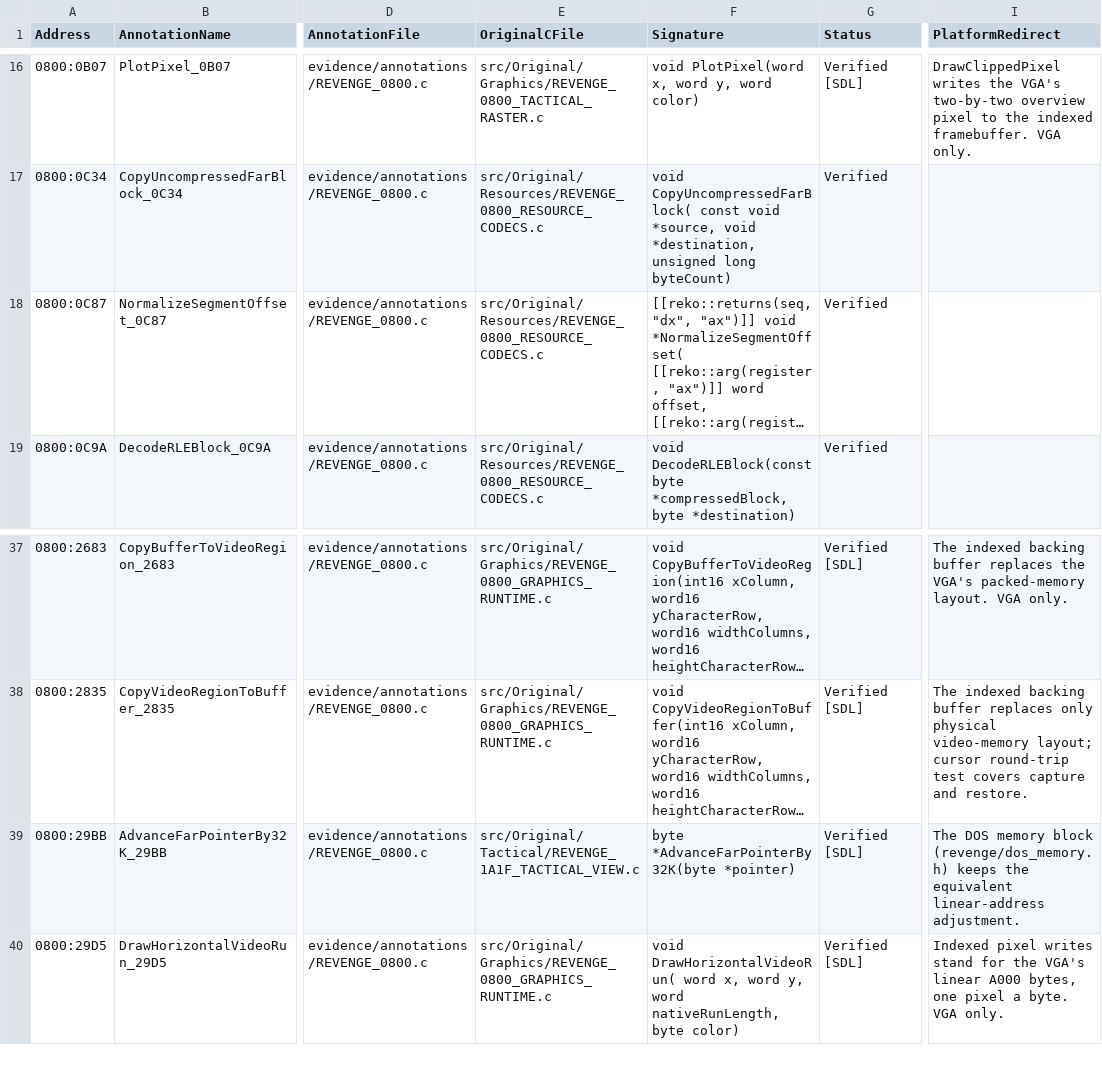
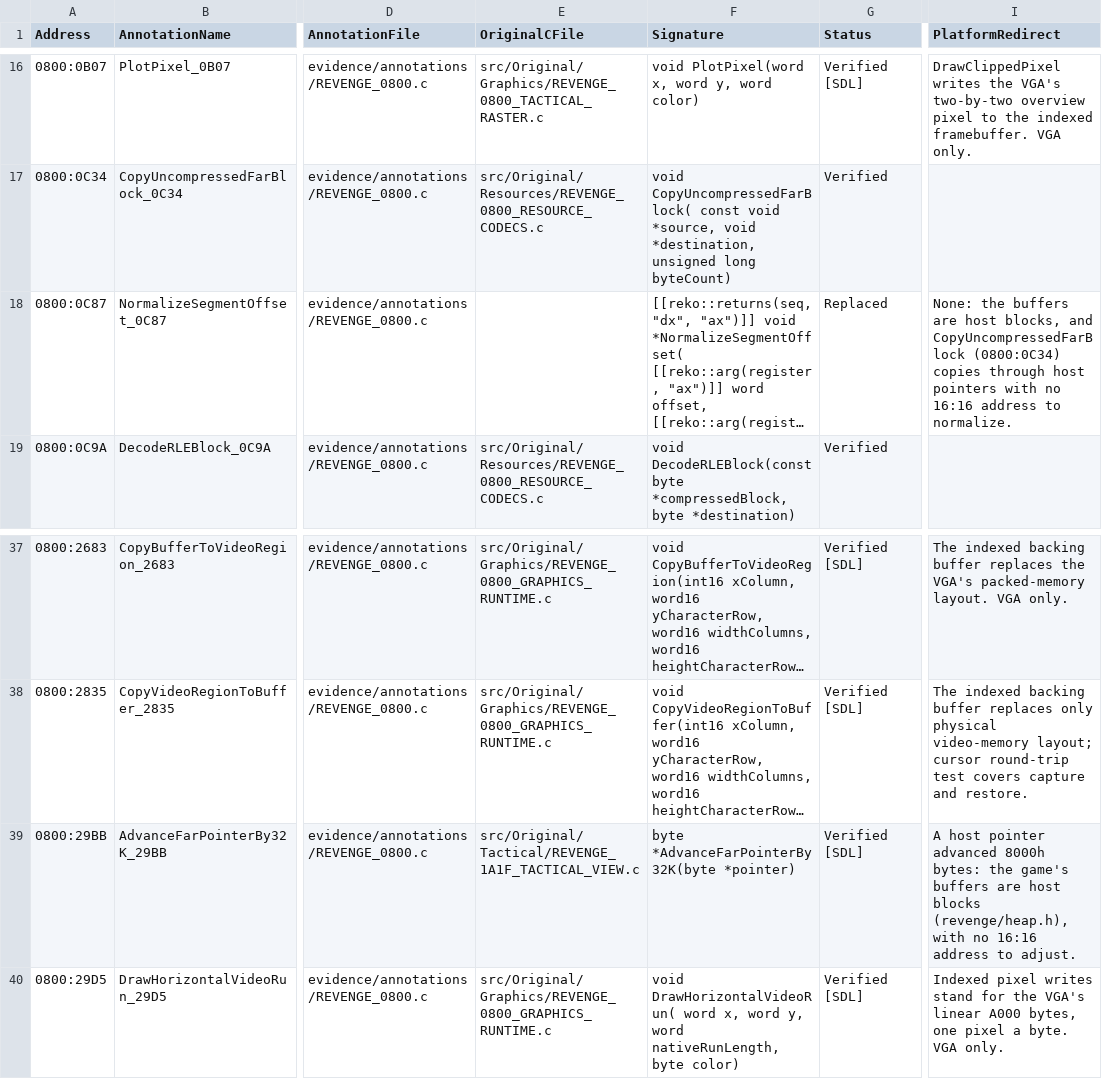
Before and after one commit to telltaleatheist/revenge-re, a CSV file: docs/METHOD_TABLE.csv, drawn as a sheet; only a part is shown, gaps mark what is left out; long unchanged cells end in …; the diff names each change by its address in the sheet, - before the commit and + after, or states it on an @@ line.

Commit message:
heap 3: the DOS memory block goes
Nothing places the game in a DOS block now: its memory comes from the
host heap (revenge/heap.h), and no caller turns a 16:16 address into a
pointer or back. So the block (src/Support/dos_memory.c,
revenge/dos_memory.h), its test (support.dos_memory) and REVENGE.h's
FAR_SEGMENT, FAR_OFFSET and FAR_POINTER macros go, and with them
0800:0C87 (NormalizeSegmentOffset), which nothing called since its
caller, CopyUncompressedFarBlock (0800:0C34), copies through host
pointers: the ledgers mark it Replaced. MAKE_FAR_POINTER stays: it
builds a 16:16 value (MAKE_DWORD), the critical-error callback's
CS:0006 the one left, kept as data.

test_clipped_video_region's other screen was a pointer into the block
at 1234:5678; it is a buffer of its own now.

The ledger rows for 0800:29BB (AdvanceFarPointerBy32K) named the block;
they now say what the code does, a host pointer advanced 8000h bytes.

No golden moves.

```diff
--- a/docs/METHOD_TABLE.csv
+++ b/docs/METHOD_TABLE.csv
-E18 (OriginalCFile): src/Original/Resources/REVENGE_0800_RESOURCE_CODECS.c
+E18 (OriginalCFile): (empty)
-G18 (Status): Verified
+G18 (Status): Replaced
-I18 (PlatformRedirect): (empty)
+I18 (PlatformRedirect): None: the buffers are host blocks, and CopyUncompressedFarBlock (0800:0C34) copies through host pointers with no 16:16 address to normalize.
-I39 (PlatformRedirect): The DOS memory block (revenge/dos_memory.h) keeps the equivalent linear-address adjustment.
+I39 (PlatformRedirect): A host pointer advanced 8000h bytes: the game's buffers are host blocks (revenge/heap.h), with no 16:16 address to adjust.
```
Also changed, not shown: docs/SOURCE_CONVERSION_TABLE.csv, 7 other files.
